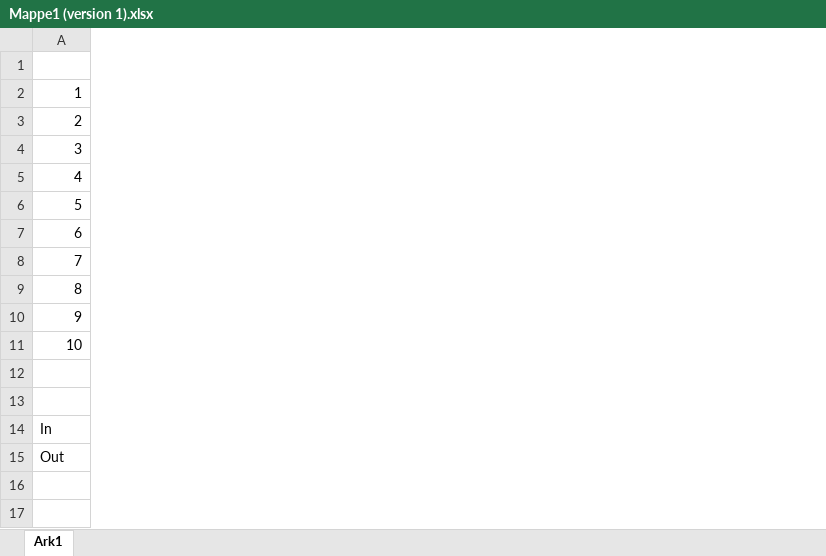
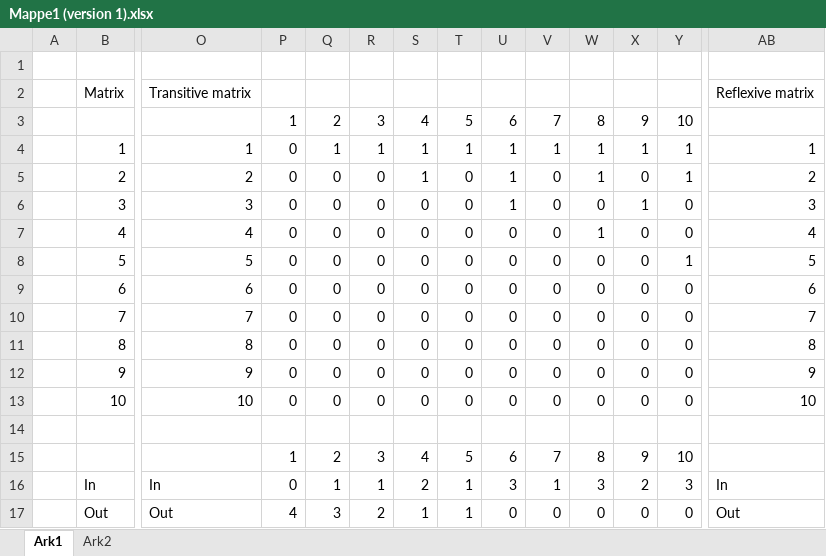
Before and after one commit to Husted42/Husted42, an Excel workbook: Mappe1 (version 1).xlsx, sheet Ark1, drawn as a sheet; only a part is shown, gaps mark what is left out; values as stored, in another font and other column widths than the file's, no cell formats; addresses are those after the commit; rows hold the shown columns only; the diff covers the shown part only; the diff names each change by its address in the sheet, - before the commit and + after, or states it on an @@ line.

```diff
--- a/Mappe1 (version 1).xlsx (sheet Ark1)
+++ b/Mappe1 (version 1).xlsx (sheet Ark1)
+sheet tab: Ark2
+column A, empty
+column O, rows 4-17: 1 | 2 | 3 | 4 | 5 | 6 | 7 | 8 | 9 | 10 |  |  | In | Out
+column P, rows 3-17: 1 | 0 | 0 | 0 | 0 | 0 | 0 | 0 | 0 | 0 | 0 |  | 1 | 0 | 4
+column Q, rows 3-17: 2 | 1 | 0 | 0 | 0 | 0 | 0 | 0 | 0 | 0 | 0 |  | 2 | 1 | 3
+column R, rows 3-17: 3 | 1 | 0 | 0 | 0 | 0 | 0 | 0 | 0 | 0 | 0 |  | 3 | 1 | 2
+column S, rows 3-17: 4 | 1 | 1 | 0 | 0 | 0 | 0 | 0 | 0 | 0 | 0 |  | 4 | 2 | 1
+column T, rows 3-17: 5 | 1 | 0 | 0 | 0 | 0 | 0 | 0 | 0 | 0 | 0 |  | 5 | 1 | 1
+column U, rows 3-17: 6 | 1 | 1 | 1 | 0 | 0 | 0 | 0 | 0 | 0 | 0 |  | 6 | 3 | 0
+column V, rows 3-17: 7 | 1 | 0 | 0 | 0 | 0 | 0 | 0 | 0 | 0 | 0 |  | 7 | 1 | 0
+column W, rows 3-17: 8 | 1 | 1 | 0 | 1 | 0 | 0 | 0 | 0 | 0 | 0 |  | 8 | 3 | 0
+column X, rows 3-17: 9 | 1 | 0 | 1 | 0 | 0 | 0 | 0 | 0 | 0 | 0 |  | 9 | 2 | 0
+column Y, rows 3-17: 10 | 1 | 1 | 0 | 0 | 1 | 0 | 0 | 0 | 0 | 0 |  | 10 | 3 | 0
+column AB, rows 4-17: 1 | 2 | 3 | 4 | 5 | 6 | 7 | 8 | 9 | 10 |  |  | In | Out
+row 1: (empty)
+row 2:  | Matrix | Transitive matrix |  |  |  |  |  |  |  |  |  |  | Reflexive matrix
```
Also changed, not shown: 14 added columns elsewhere in this sheet, cell formats, formulas that keep their value, 1 other file.
